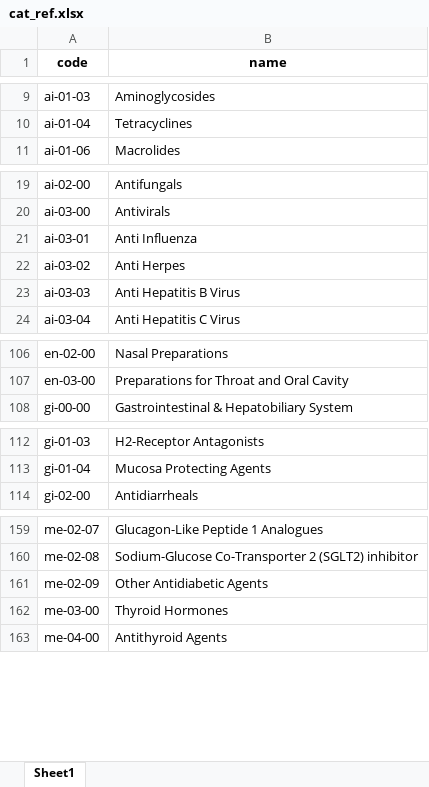
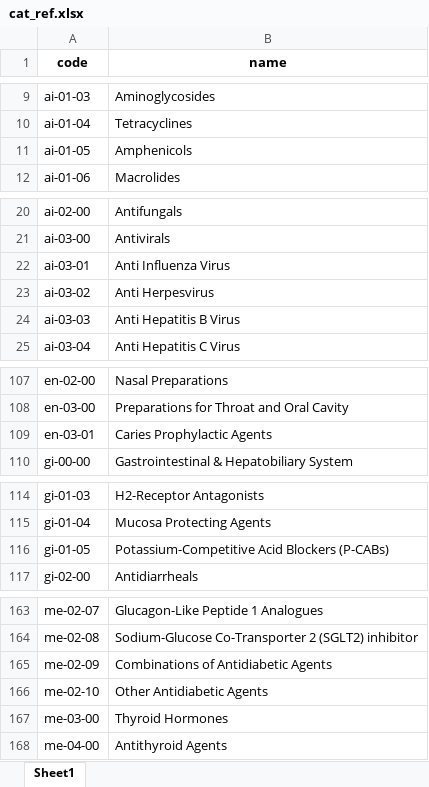
Before and after one commit to shin13/formulary-gitbook, an Excel workbook: cat_ref.xlsx, sheet Sheet1, drawn as a sheet; only a part is shown, gaps mark what is left out; values as stored, in another font and other column widths than the file's, no borders; addresses are those after the commit; the diff covers the shown part only; the diff names each change by its address in the sheet, - before the commit and + after, or states it on an @@ line.

Commit message:
Update category reference file.

```diff
--- a/cat_ref.xlsx (sheet Sheet1)
+++ b/cat_ref.xlsx (sheet Sheet1)
+row 11: ai-01-05 | Amphenicols
-B22 (name): Anti Influenza
+B22 (name): Anti Influenza Virus
-B23 (name): Anti Herpes
+B23 (name): Anti Herpesvirus
+row 109: en-03-01 | Caries Prophylactic Agents
+row 116: gi-01-05 | Potassium-Competitive Acid Blockers (P-CABs)
-B165 (name): Other Antidiabetic Agents
+B165 (name): Combinations of Antidiabetic Agents
+row 166: me-02-10 | Other Antidiabetic Agents
```
Also changed, not shown: 2 added rows and 7 edited cells elsewhere in this sheet.
